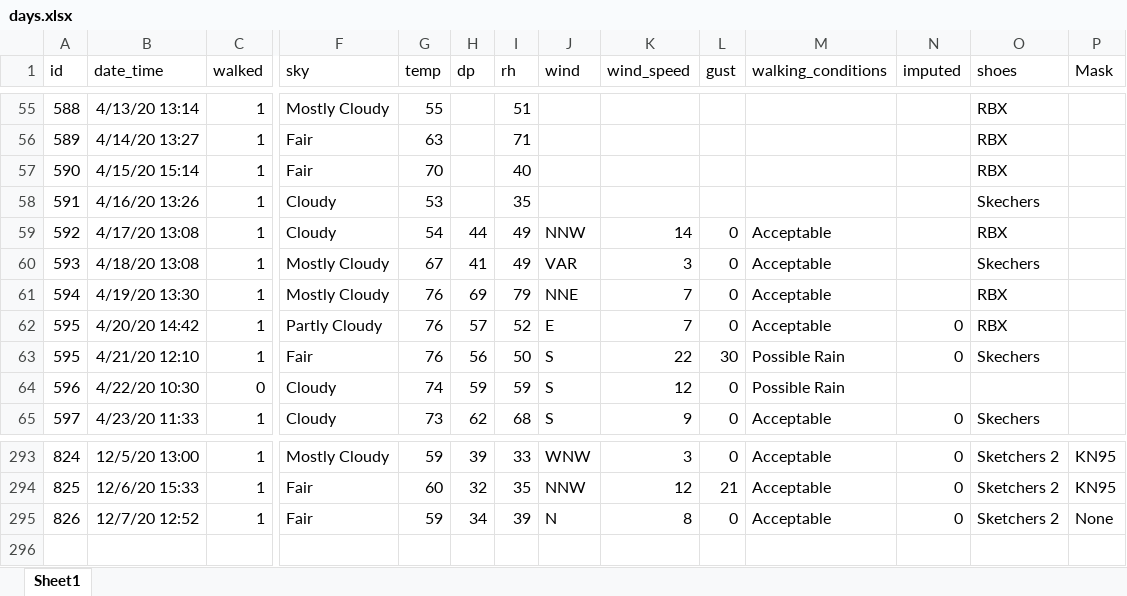
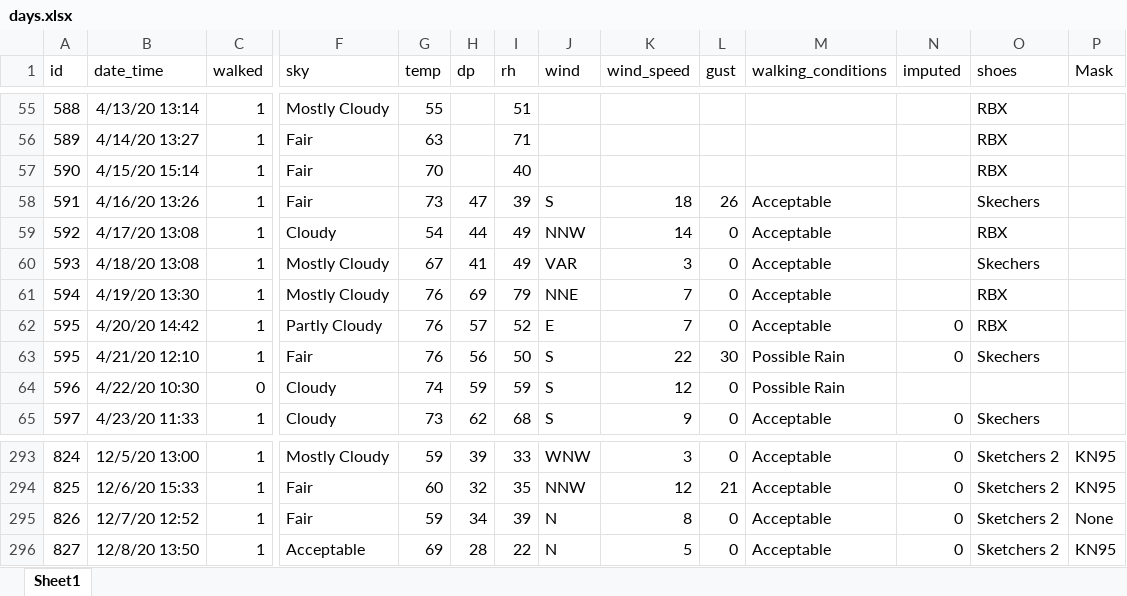
Before and after one commit to gitHubSlinkman/MyWalks, an Excel workbook: data/days.xlsx, sheet Sheet1, drawn as a sheet; only a part is shown, gaps mark what is left out; values as stored, in another font and other column widths than the file's, no borders; rows hold the shown columns only; the diff names each change by its address in the sheet, - before the commit and + after, or states it on an @@ line.

Commit message:
2020-12-08 21:47
1. Added walk to data/days.xlsx

```diff
--- a/data/days.xlsx (sheet Sheet1)
+++ b/data/days.xlsx (sheet Sheet1)
-F58 (sky): Cloudy
+F58 (sky): Fair
-G58 (temp): 53
+G58 (temp): 73
-H58 (dp): (empty)
+H58 (dp): 47
-I58 (rh): 35
+I58 (rh): 39
-J58 (wind): (empty)
+J58 (wind): S
-K58 (wind_speed): (empty)
+K58 (wind_speed): 18
-L58 (gust): (empty)
+L58 (gust): 26
-M58 (walking_conditions): (empty)
+M58 (walking_conditions): Acceptable
+row 296: 827 | 12/8/20 13:50 | 1 | Acceptable | 69 | 28 | 22 | N | 5 | 0 | Acceptable | 0 | Sketchers 2 | KN95
```
